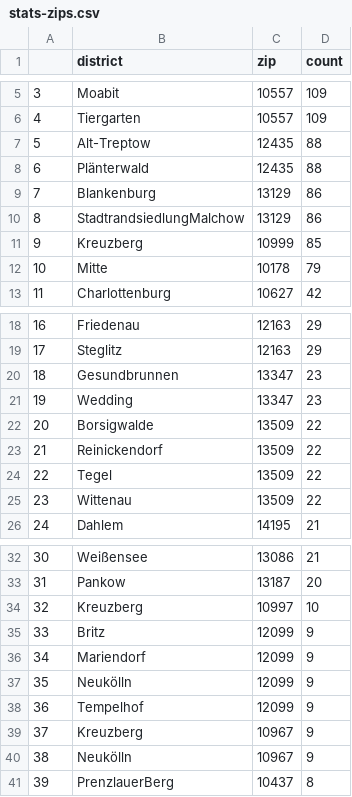
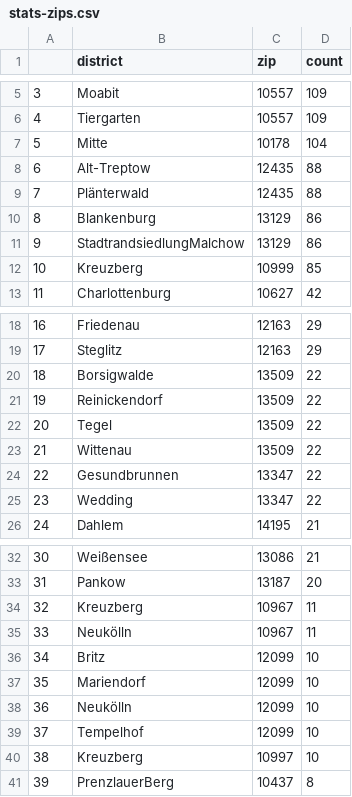
Before and after one commit to demodiff/berlin, a CSV file: data/stats-zips.csv, drawn as a sheet; only a part is shown, gaps mark what is left out; removed rows and columns are numbered as before the commit, all else as after; the diff covers the shown part only; the diff names each change by its address in the sheet, - before the commit and + after, or states it on an @@ line.

```diff
--- a/data/stats-zips.csv
+++ b/data/stats-zips.csv
+row 7: 5 | Mitte | 10178 | 104
@@ column A renumbered from row 8 down @@
-row 12: 10 | Mitte | 10178 | 79
-row 20: 18 | Gesundbrunnen | 13347 | 23
-row 21: 19 | Wedding | 13347 | 23
+row 24: 22 | Gesundbrunnen | 13347 | 22
+row 25: 23 | Wedding | 13347 | 22
+row 34: 32 | Kreuzberg | 10967 | 11
+row 35: 33 | Neukölln | 10967 | 11
+row 36: 34 | Britz | 12099 | 10
+row 37: 35 | Mariendorf | 12099 | 10
+row 38: 36 | Neukölln | 12099 | 10
+row 39: 37 | Tempelhof | 12099 | 10
-row 35: 33 | Britz | 12099 | 9
-row 36: 34 | Mariendorf | 12099 | 9
-row 37: 35 | Neukölln | 12099 | 9
-row 38: 36 | Tempelhof | 12099 | 9
-row 39: 37 | Kreuzberg | 10967 | 9
-row 40: 38 | Neukölln | 10967 | 9
```
Also changed, not shown: 2 added rows elsewhere in this file, 1 other file.
